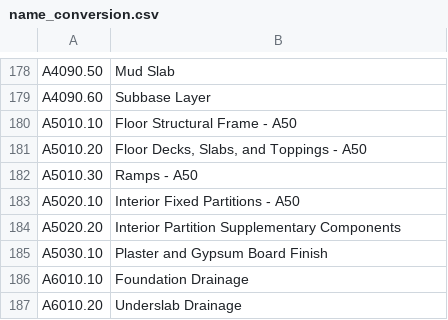
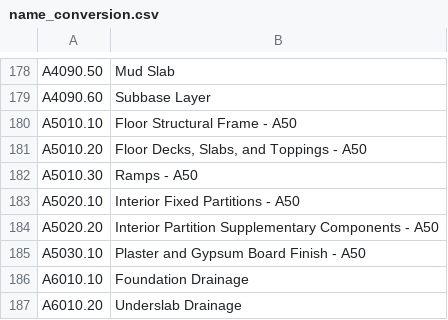
Before and after one commit to alexwolson/A-Construction-Classification-System-Database-for-Understanding-Resource-Use-in-Buildings, a CSV file: Sample Code/name_conversion.csv, drawn as a sheet; only a part is shown, gaps mark what is left out.

Commit message:
Typo fixed

```diff
--- a/Sample Code/name_conversion.csv
+++ b/Sample Code/name_conversion.csv
@@ -183,4 +183,4 @@ A5010.30,Ramps - A50
 A5020.10,Interior Fixed Partitions - A50
-A5020.20,Interior Partition Supplementary Components
-A5030.10,Plaster and Gypsum Board Finish
+A5020.20,Interior Partition Supplementary Components - A50
+A5030.10,Plaster and Gypsum Board Finish - A50
 A6010.10,Foundation Drainage
```
